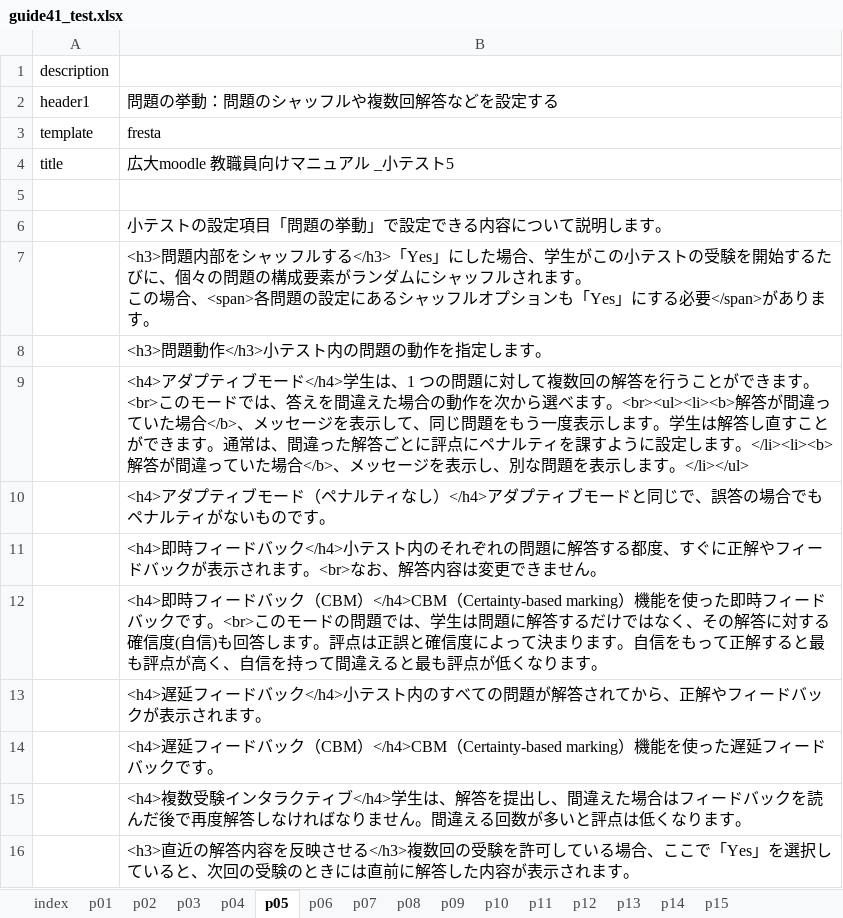
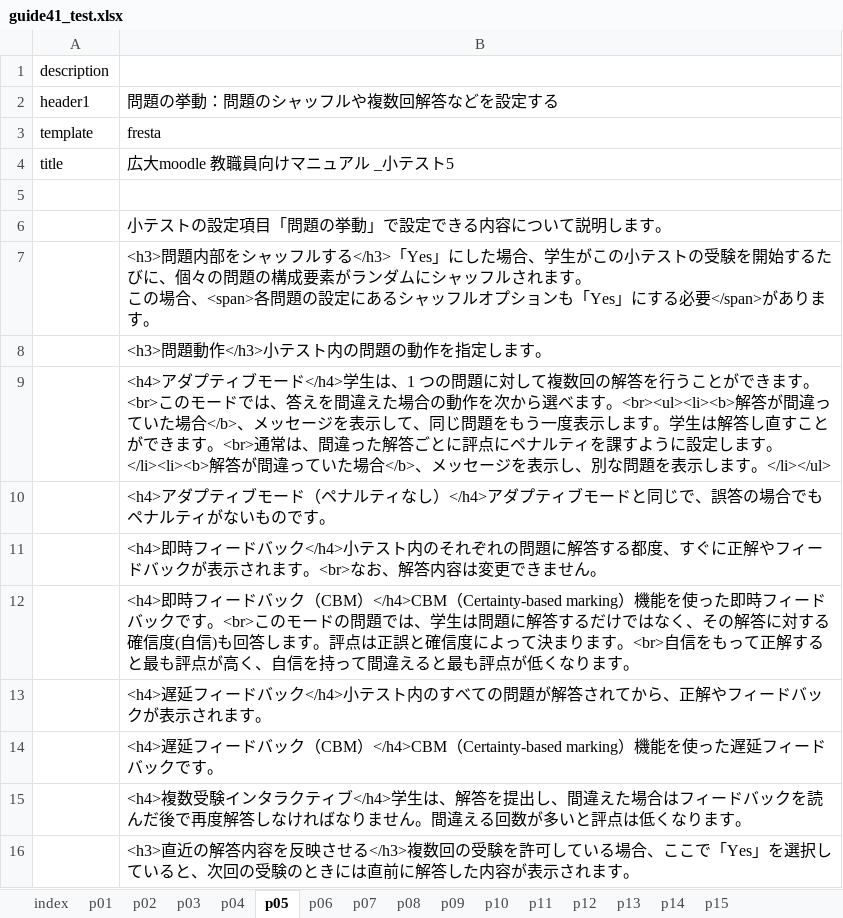
Before and after one commit to imc-lms-adm/support-vle-man, an Excel workbook: guide41_test.xlsx, sheet p05, drawn as a sheet; values as stored, in another font and other column widths than the file's, no borders; the diff names each change by its address in the sheet, - before the commit and + after, or states it on an @@ line.

Commit message:
Add files via upload

```diff
--- a/guide41_test.xlsx (sheet p05)
+++ b/guide41_test.xlsx (sheet p05)
-B9: …きます。通常は、…
+B9: …きます。<br>通常は、…
-B12: …ります。自信をも…
+B12: …ります。<br>自信をも…
```
Also changed, not shown: sheet p02.
